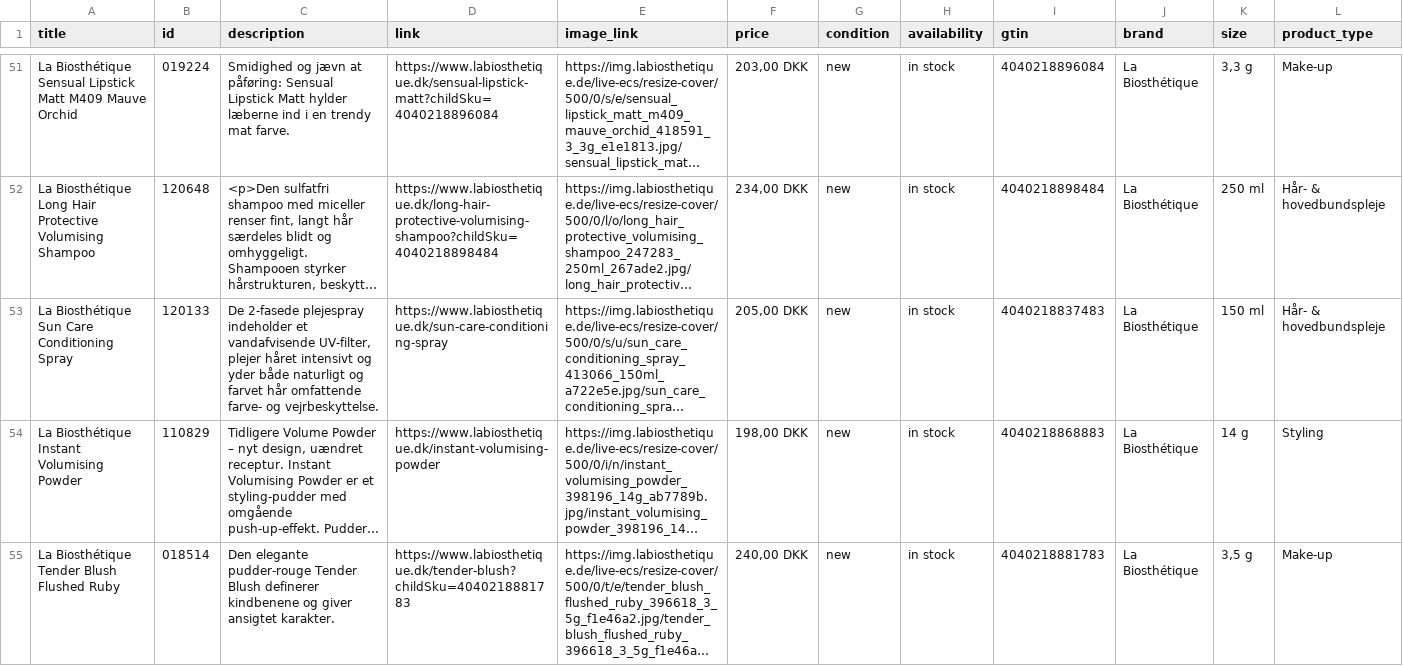
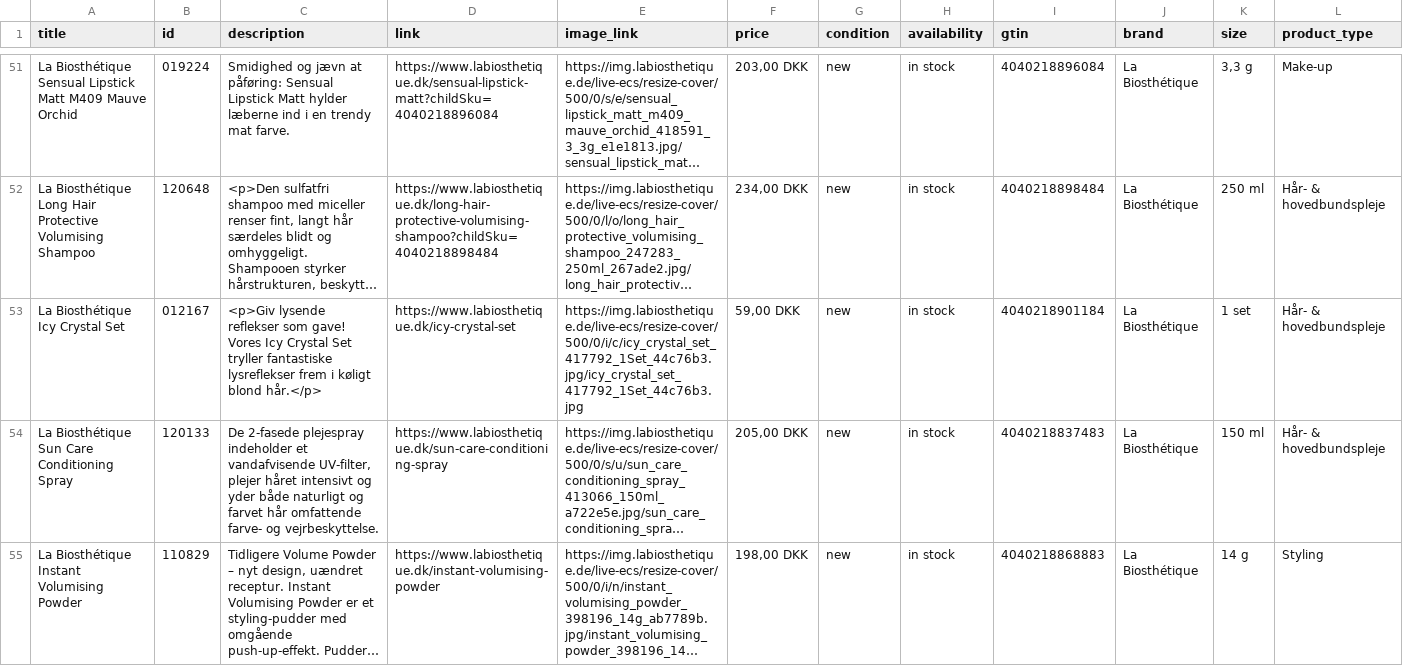
Before and after one commit to labiosthetique/public-csv, a CSV file: feed/gmc/dk.csv, drawn as a sheet; only a part is shown, gaps mark what is left out; the shorter side is filled out with more unchanged rows; long unchanged cells end in …; rows hold the shown columns only; the diff covers the shown part only; the diff names each change by its address in the sheet, - before the commit and + after, or states it on an @@ line.

```diff
--- a/feed/gmc/dk.csv
+++ b/feed/gmc/dk.csv
+row 53: La Biosthétique Icy Crystal Set | 012167 | <p>Giv lysende reflekser som gave! Vores Icy Crystal Set tryller fantastiske lysreflekser frem i køligt blond hår.</p> | https://www.labiosthetique.dk/icy-crystal-set | https://img.labiosthetique.de/live-ecs/resize-cover/500/0/i/c/icy_crystal_set_417792_1Set_44c76b3.jpg/icy_crystal_set_417792_1Set_44c76b3.jpg | 59,00 DKK | new | in stock | 4040218901184 | La Biosthétique | 1 set | Hår- & hovedbundspleje
```
Also changed, not shown: 5 added rows elsewhere in this file, feed/b2c_peerius_dk.csv, feed/b2c_peerius_es.csv, 41 other files.
